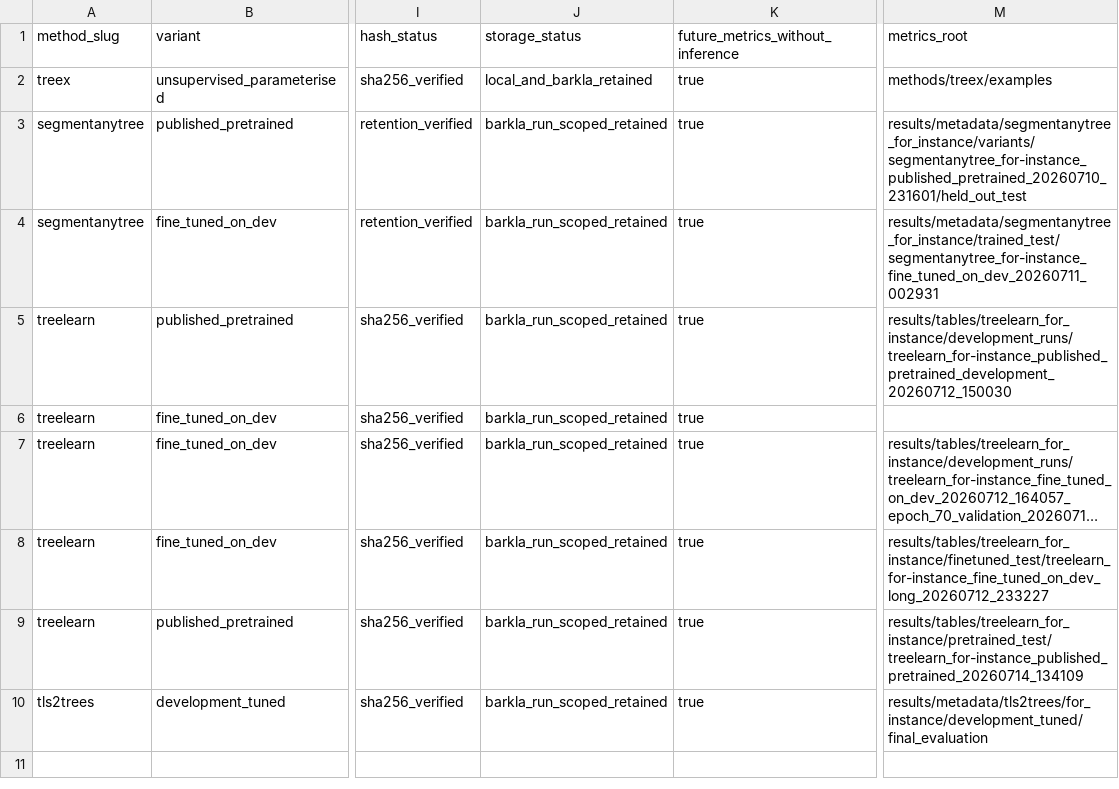
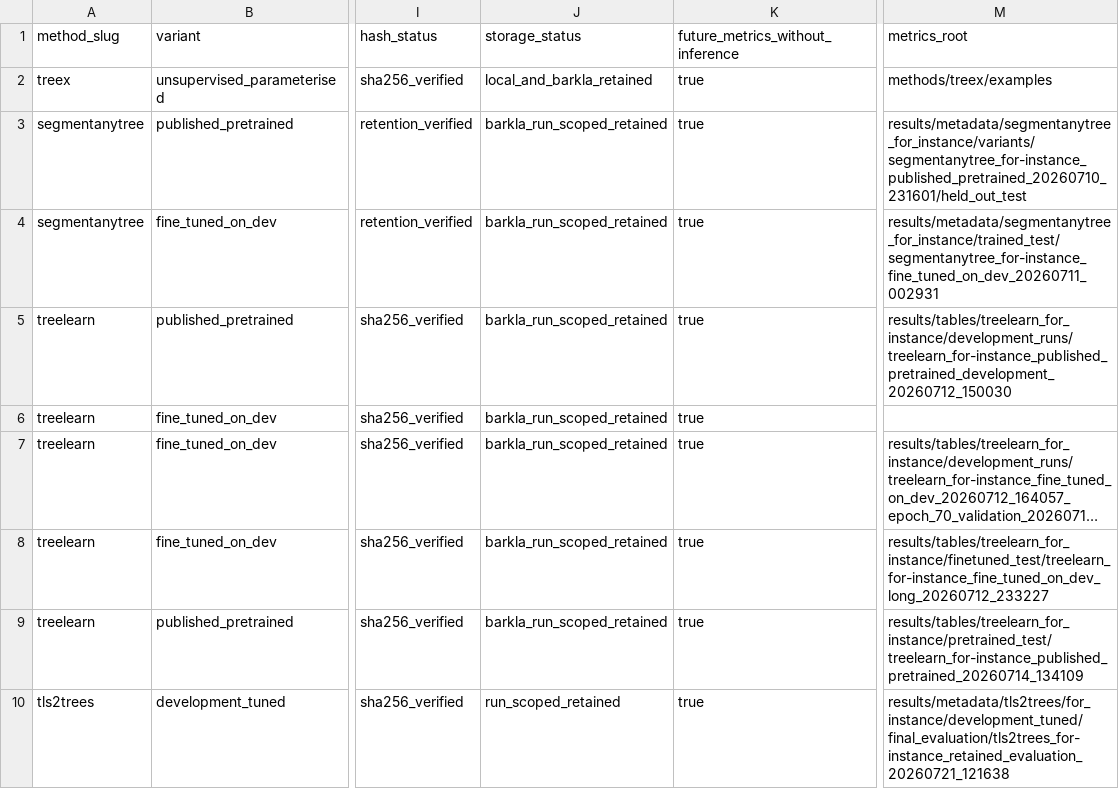
Before and after one commit to EwanMoorcroft/individual-tree-segmentation-benchmarks, a CSV file: outputs/for_instance_benchmark_metrics/for_instance_prediction_retention_registry.csv, drawn as a sheet; only a part is shown, gaps mark what is left out; long unchanged cells end in …; the diff names each change by its address in the sheet, - before the commit and + after, or states it on an @@ line.

Commit message:
Finalise neutral TLS2trees FOR-instance results

```diff
--- a/outputs/for_instance_benchmark_metrics/for_instance_prediction_retention_registry.csv
+++ b/outputs/for_instance_benchmark_metrics/for_instance_prediction_retention_registry.csv
-J10 (storage_status): barkla_run_scoped_retained
+J10 (storage_status): run_scoped_retained
-M10 (metrics_root): results/metadata/tls2trees/for_instance/development_tuned/final_evaluation
+M10 (metrics_root): results/metadata/tls2trees/for_instance/development_tuned/final_evaluation/tls2trees_for-instance_retained_evaluation_20260721_121638
```
Also changed, not shown: methods/tls2trees/examples/tls2trees_development_tuned_leaf_off_test_plot_diagnostic.csv, methods/tls2trees/examples/tls2trees_development_tuned_test_plot_results.csv, 3 other files.
